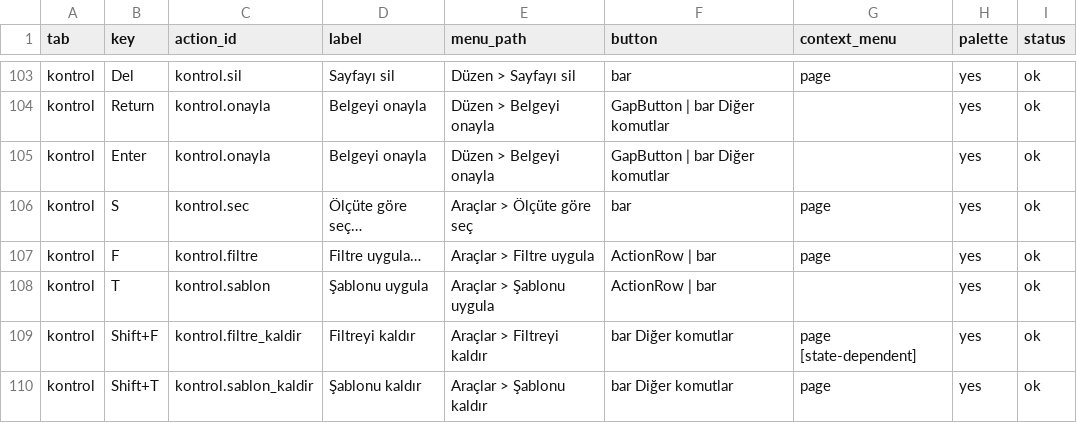
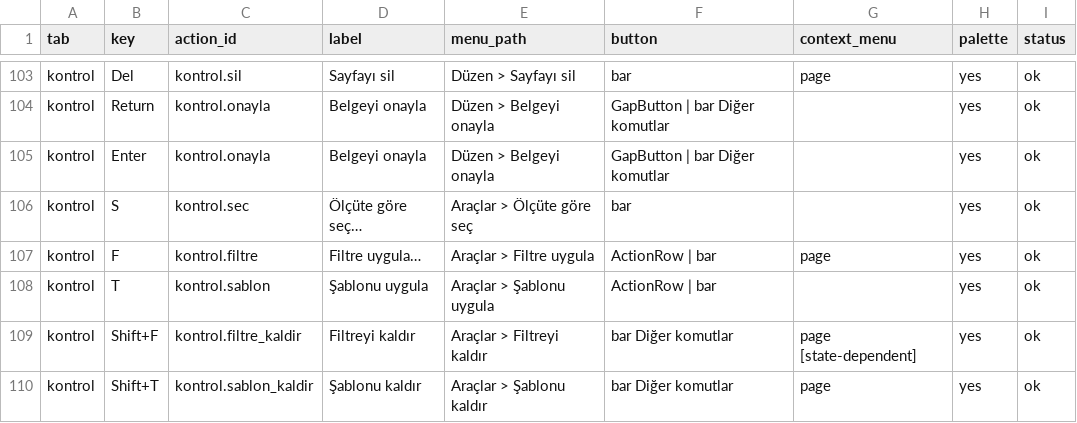
Before and after one commit to ZackHaronOriginal/Evrakci, a TSV file: docs/ui-goal/action-paths.tsv, drawn as a sheet; only a part is shown, gaps mark what is left out.

```diff
--- a/docs/ui-goal/action-paths.tsv
+++ b/docs/ui-goal/action-paths.tsv
@@ -105,3 +105,3 @@ kontrol	Return	kontrol.onayla	Belgeyi onayla	Düzen > Belgeyi onayla	GapButton |
 kontrol	Enter	kontrol.onayla	Belgeyi onayla	Düzen > Belgeyi onayla	GapButton | bar Diğer komutlar		yes	ok
-kontrol	S	kontrol.sec	Ölçüte göre seç…	Araçlar > Ölçüte göre seç	bar	page	yes	ok
+kontrol	S	kontrol.sec	Ölçüte göre seç…	Araçlar > Ölçüte göre seç	bar		yes	ok
 kontrol	F	kontrol.filtre	Filtre uygula…	Araçlar > Filtre uygula	ActionRow | bar	page	yes	ok
```
Also changed, not shown: 4 other files.
